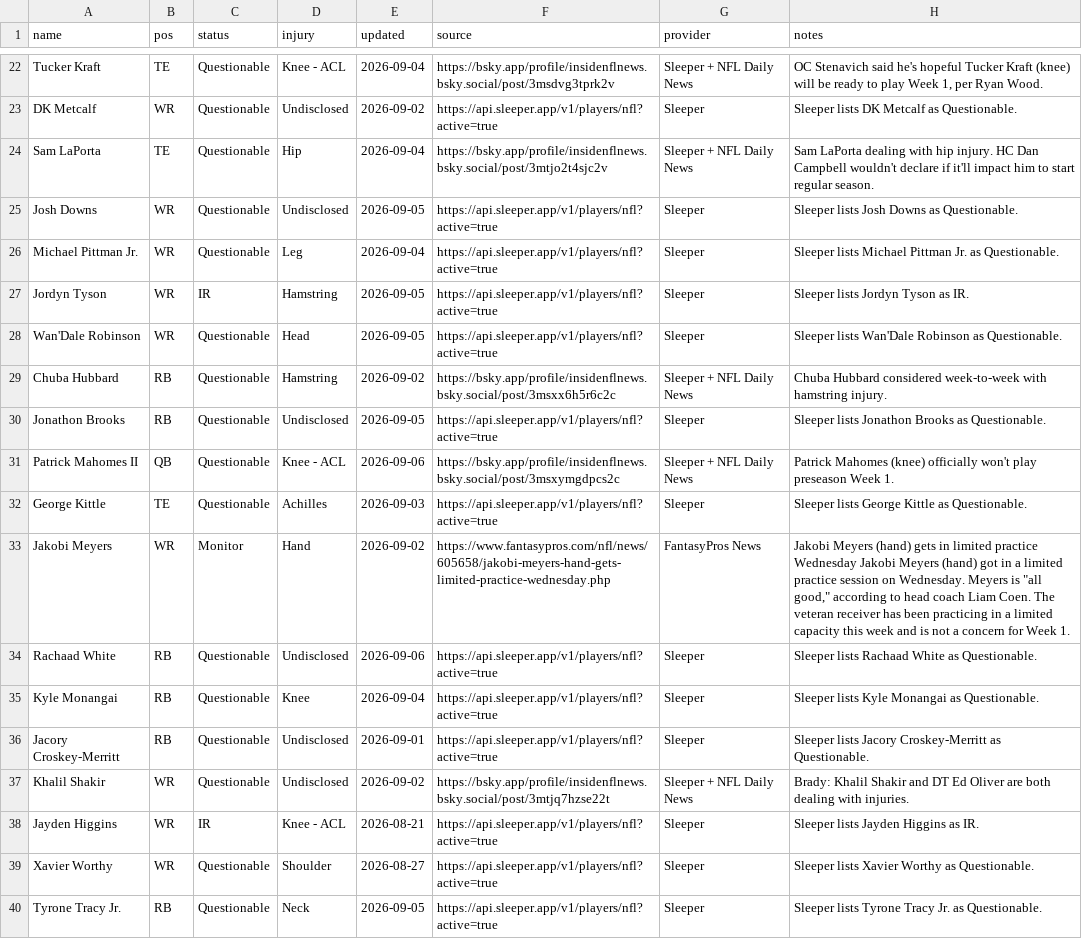
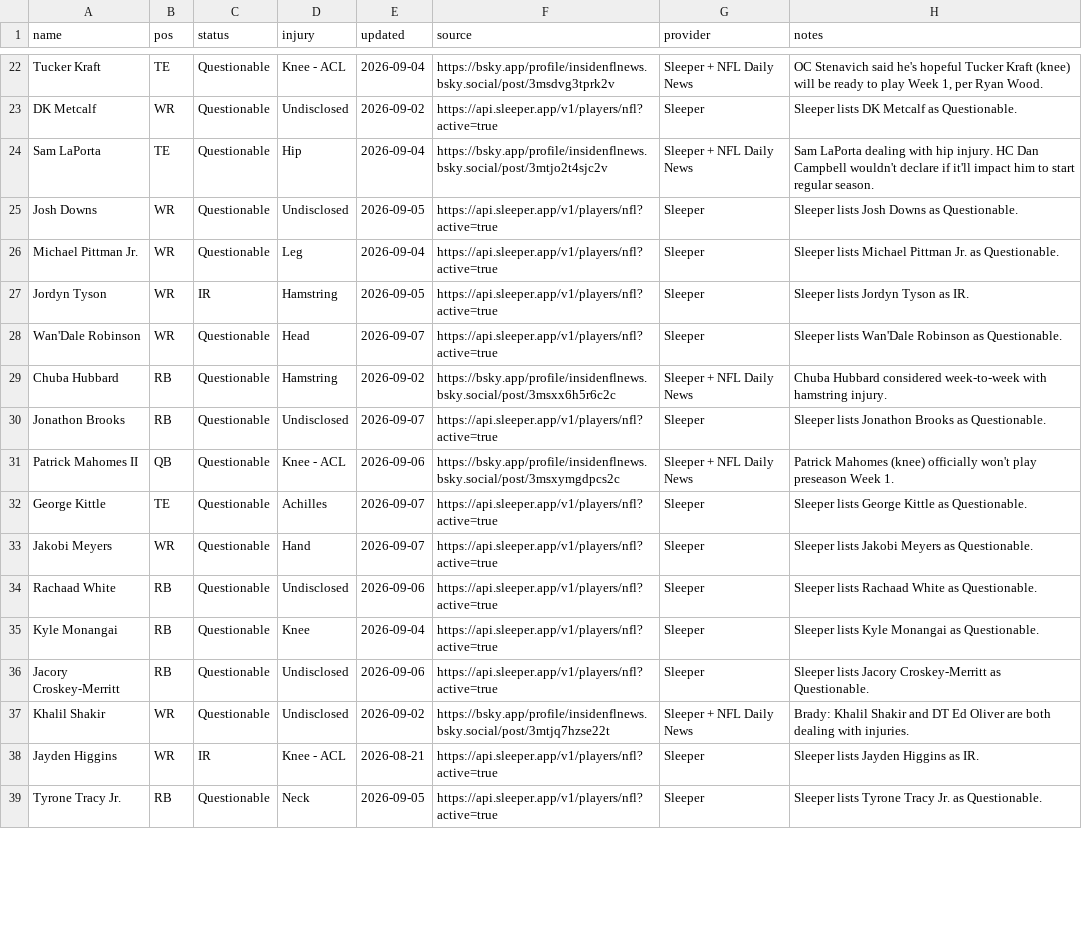
Before and after one commit to fowlergmu/private-draft-tools-x7k2, a CSV file: Data/Current Injuries.csv, drawn as a sheet; only a part is shown, gaps mark what is left out; the diff covers the shown part only.

```diff
--- a/Data/Current Injuries.csv
+++ b/Data/Current Injuries.csv
@@ -27,14 +27,13 @@ Michael Pittman Jr.,WR,Questionable,Leg,2026-09-04,https://api.sleeper.app/v1/pl
 Jordyn Tyson,WR,IR,Hamstring,2026-09-05,https://api.sleeper.app/v1/players/nfl?active=true,Sleeper,Sleeper lists Jordyn Tyson as IR.
-Wan'Dale Robinson,WR,Questionable,Head,2026-09-05,https://api.sleeper.app/v1/players/nfl?active=true,Sleeper,Sleeper lists Wan'Dale Robinson as Questionable.
+Wan'Dale Robinson,WR,Questionable,Head,2026-09-07,https://api.sleeper.app/v1/players/nfl?active=true,Sleeper,Sleeper lists Wan'Dale Robinson as Questionable.
 Chuba Hubbard,RB,Questionable,Hamstring,2026-09-02,https://bsky.app/profile/insidenflnews.bsky.social/post/3msxx6h5r6c2c,Sleeper + NFL Daily News,Chuba Hubbard considered week-to-week with hamstring injury.
-Jonathon Brooks,RB,Questionable,Undisclosed,2026-09-05,https://api.sleeper.app/v1/players/nfl?active=true,Sleeper,Sleeper lists Jonathon Brooks as Questionable.
+Jonathon Brooks,RB,Questionable,Undisclosed,2026-09-07,https://api.sleeper.app/v1/players/nfl?active=true,Sleeper,Sleeper lists Jonathon Brooks as Questionable.
 Patrick Mahomes II,QB,Questionable,Knee - ACL,2026-09-06,https://bsky.app/profile/insidenflnews.bsky.social/post/3msxymgdpcs2c,Sleeper + NFL Daily News,Patrick Mahomes (knee) officially won't play preseason Week 1.
-George Kittle,TE,Questionable,Achilles,2026-09-03,https://api.sleeper.app/v1/players/nfl?active=true,Sleeper,Sleeper lists George Kittle as Questionable.
-Jakobi Meyers,WR,Monitor,Hand,2026-09-02,https://www.fantasypros.com/nfl/news/605658/jakobi-meyers-hand-gets-limited-practice-wednesday.php,FantasyPros News,"Jakobi Meyers (hand) gets in limited practice Wednesday Jakobi Meyers (hand) got in a limited practice session on Wednesday. Meyers is ""all good,"" according to head coach Liam Coen. The veteran receiver has been practicing in a limited capacity this week and is not a concern for Week 1."
+George Kittle,TE,Questionable,Achilles,2026-09-07,https://api.sleeper.app/v1/players/nfl?active=true,Sleeper,Sleeper lists George Kittle as Questionable.
+Jakobi Meyers,WR,Questionable,Hand,2026-09-07,https://api.sleeper.app/v1/players/nfl?active=true,Sleeper,Sleeper lists Jakobi Meyers as Questionable.
 Rachaad White,RB,Questionable,Undisclosed,2026-09-06,https://api.sleeper.app/v1/players/nfl?active=true,Sleeper,Sleeper lists Rachaad White as Questionable.
 Kyle Monangai,RB,Questionable,Knee,2026-09-04,https://api.sleeper.app/v1/players/nfl?active=true,Sleeper,Sleeper lists Kyle Monangai as Questionable.
-Jacory Croskey-Merritt,RB,Questionable,Undisclosed,2026-09-01,https://api.sleeper.app/v1/players/nfl?active=true,Sleeper,Sleeper lists Jacory Croskey-Merritt as Questionable.
+Jacory Croskey-Merritt,RB,Questionable,Undisclosed,2026-09-06,https://api.sleeper.app/v1/players/nfl?active=true,Sleeper,Sleeper lists Jacory Croskey-Merritt as Questionable.
 Khalil Shakir,WR,Questionable,Undisclosed,2026-09-02,https://bsky.app/profile/insidenflnews.bsky.social/post/3mtjq7hzse22t,Sleeper + NFL Daily News,Brady: Khalil Shakir and DT Ed Oliver are both dealing with injuries.
 Jayden Higgins,WR,IR,Knee - ACL,2026-08-21,https://api.sleeper.app/v1/players/nfl?active=true,Sleeper,Sleeper lists Jayden Higgins as IR.
-Xavier Worthy,WR,Questionable,Shoulder,2026-08-27,https://api.sleeper.app/v1/players/nfl?active=true,Sleeper,Sleeper lists Xavier Worthy as Questionable.
 Tyrone Tracy Jr.,RB,Questionable,Neck,2026-09-05,https://api.sleeper.app/v1/players/nfl?active=true,Sleeper,Sleeper lists Tyrone Tracy Jr. as Questionable.
```
Also changed, not shown: 37 edited cells elsewhere in this file.
